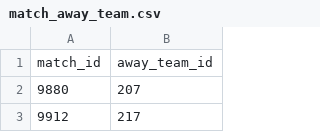
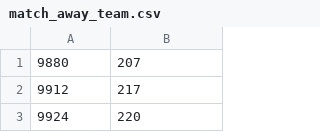
Before and after one commit to Kishorevb/kickstat, a CSV file: KBDataFiles/match_away_team.csv, drawn as a sheet; only a part is shown; the shorter side is filled out with more unchanged rows.

```diff
--- a/KBDataFiles/match_away_team.csv
+++ b/KBDataFiles/match_away_team.csv
@@ -1,2 +1 @@
-match_id,away_team_id
 9880,207
```
Also changed, not shown: KBDataFiles/away_team_managers.csv, KBDataFiles/competition.csv, 12 other files.
